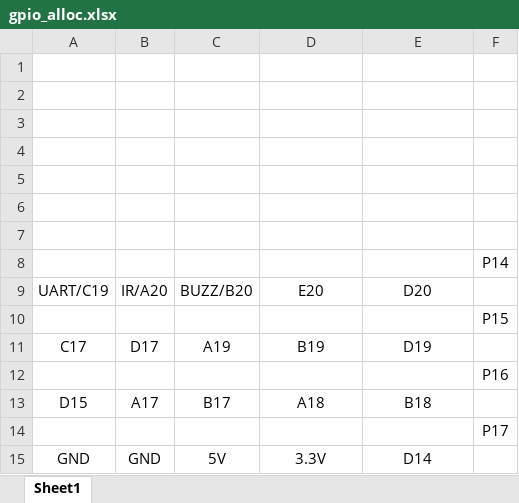
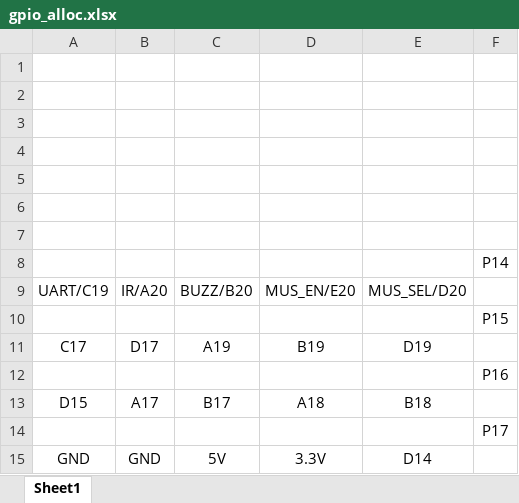
Before and after one commit to Colin97/WOW_CROW, an Excel workbook: docs/gpio_alloc.xlsx, sheet Sheet1, drawn as a sheet; values as stored, in another font and other column widths than the file's, no borders; charts and pictures not drawn; the diff names each change by its address in the sheet, - before the commit and + after, or states it on an @@ line.

```diff
--- a/docs/gpio_alloc.xlsx (sheet Sheet1)
+++ b/docs/gpio_alloc.xlsx (sheet Sheet1)
-D9: E20
+D9: MUS_EN/E20
-E9: D20
+E9: MUS_SEL/D20
```
Also changed, not shown: charts or pictures, 3 other files.
